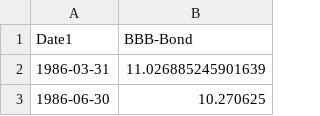
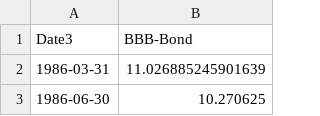
Before and after one commit to AkshatisRookie/numpy-pandas-etc, a CSV file: cleaned/BAA-Bond_quarterly.csv, drawn as a sheet; only a part is shown.

```diff
--- a/cleaned/BAA-Bond_quarterly.csv
+++ b/cleaned/BAA-Bond_quarterly.csv
@@ -1,2 +1,2 @@
-Date1,BBB-Bond
+Date3,BBB-Bond
 1986-03-31,11.026885245901639
```
Also changed, not shown: cleaned/AAA-Bond_quarterly.csv, cleaned/CPI_quarterly.csv, 4 other files.
